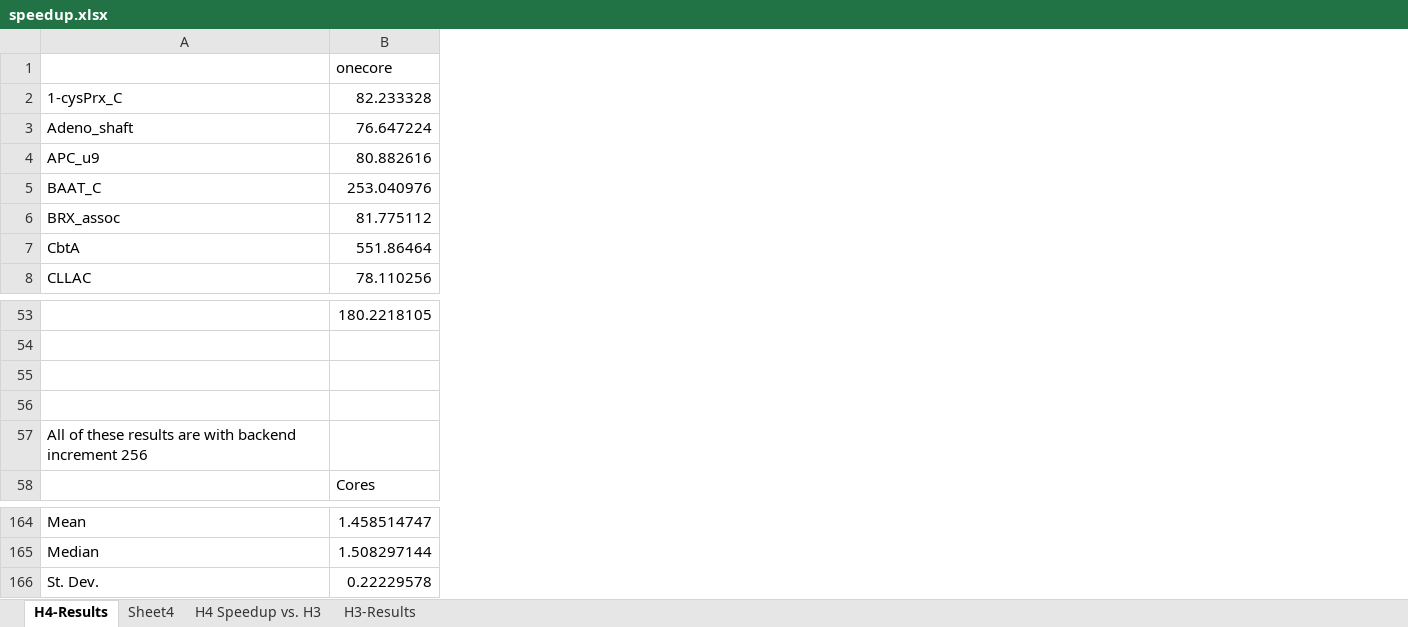
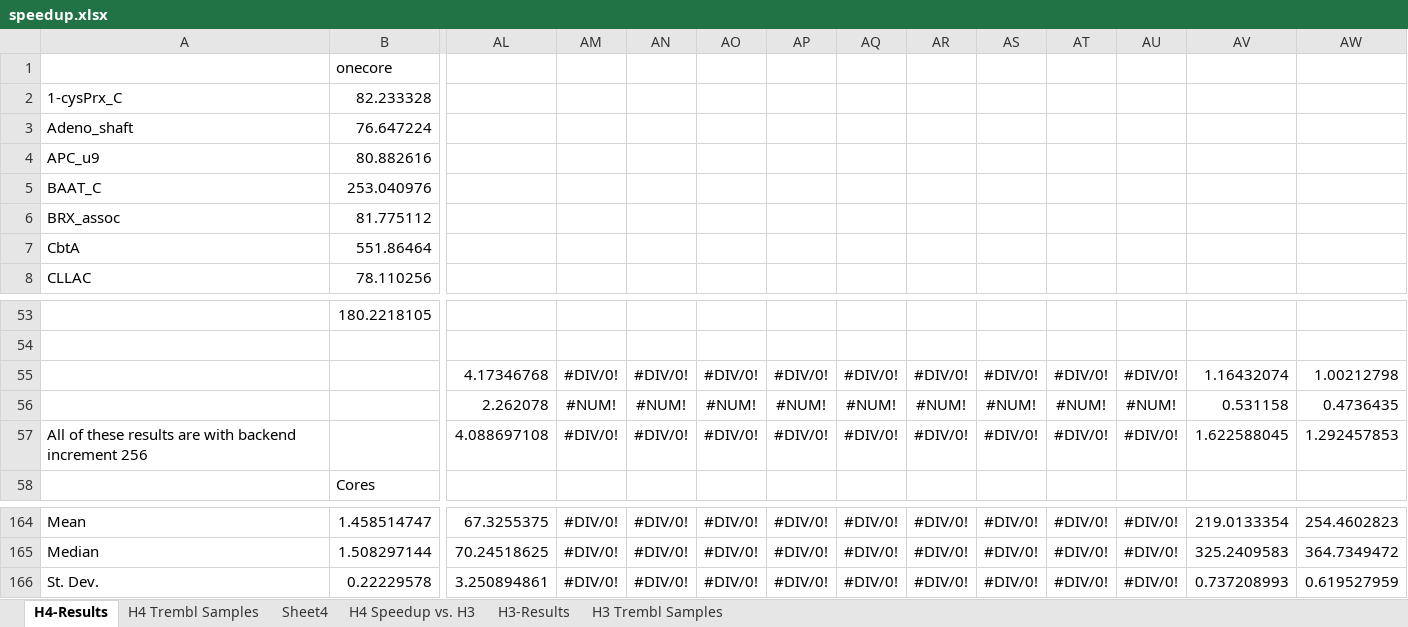
Before and after one commit to npcarter/data, an Excel workbook: h4_daemon_results/speedup.xlsx, sheet H4-Results, drawn as a sheet; only a part is shown, gaps mark what is left out; values as stored, in another font and other column widths than the file's, no borders; removed rows and columns are numbered as before the commit, all else as after; rows hold the shown columns only; the diff covers the shown part only; the diff names each change by its address in the sheet, - before the commit and + after, or states it on an @@ line.

```diff
--- a/h4_daemon_results/speedup.xlsx (sheet H4-Results)
+++ b/h4_daemon_results/speedup.xlsx (sheet H4-Results)
+sheet tab: H4 Trembl Samples
+sheet tab: H3 Trembl Samples
+column AL, rows 55-56: 4.17346768 | 2.262078; rows 164-166: 67.3255375 | 70.24518625 | 3.250894861
+column AM, rows 55-56: #DIV/0! | #NUM!; rows 164-166: all #DIV/0!
+column AN, rows 55-56: #DIV/0! | #NUM!; rows 164-166: all #DIV/0!
+column AO, rows 55-56: #DIV/0! | #NUM!; rows 164-166: all #DIV/0!
+column AP, rows 55-56: #DIV/0! | #NUM!; rows 164-166: all #DIV/0!
+column AQ, rows 55-56: #DIV/0! | #NUM!; rows 164-166: all #DIV/0!
+column AR, rows 55-56: #DIV/0! | #NUM!; rows 164-166: all #DIV/0!
+column AS, rows 55-56: #DIV/0! | #NUM!; rows 164-166: all #DIV/0!
+column AT, rows 55-56: #DIV/0! | #NUM!; rows 164-166: all #DIV/0!
+column AU, rows 55-56: #DIV/0! | #NUM!; rows 164-166: all #DIV/0!
+column AV, rows 55-56: 1.16432074 | 0.531158; rows 164-166: 219.0133354 | 325.2409583 | 0.737208993
+column AW, rows 55-56: 1.00212798 | 0.4736435; rows 164-166: 254.4602823 | 364.7349472 | 0.619527959
-row 55: (empty)
+row 55:  |  | 4.17346768 | #DIV/0! | #DIV/0! | #DIV/0! | #DIV/0! | #DIV/0! | #DIV/0! | #DIV/0! | #DIV/0! | #DIV/0! | 1.16432074 | 1.00212798
-row 56: (empty)
+row 56:  |  | 2.262078 | #NUM! | #NUM! | #NUM! | #NUM! | #NUM! | #NUM! | #NUM! | #NUM! | #NUM! | 0.531158 | 0.4736435
-row 57: All of these results are with backend increment 256
+row 57: All of these results are with backend increment 256 |  | 4.088697108 | #DIV/0! | #DIV/0! | #DIV/0! | #DIV/0! | #DIV/0! | #DIV/0! | #DIV/0! | #DIV/0! | #DIV/0! | 1.622588045 | 1.292457853
```
Also changed, not shown: 2 added columns, 1 removed column and 1 edited cell elsewhere in this sheet, sheet Sheet4, sheet H3-Results, charts or pictures, 1 other file.
